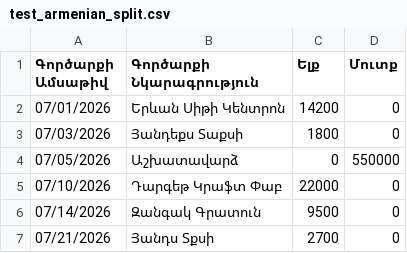
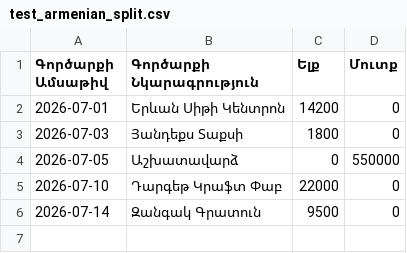
Before and after one commit to VahagMardyan/Bank_Statement_Analyser, a CSV file: test_armenian_split.csv, drawn as a sheet.

```diff
--- a/test_armenian_split.csv
+++ b/test_armenian_split.csv
@@ -1,7 +1,6 @@
 Գործարքի Ամսաթիվ,Գործարքի Նկարագրություն,Ելք,Մուտք
-07/01/2026,Երևան Սիթի Կենտրոն,14200,0
-07/03/2026,Յանդեքս Տաքսի,1800,0
-07/05/2026,Աշխատավարձ,0,550000
-07/10/2026,Դարգեթ Կրաֆտ Փաբ,22000,0
-07/14/2026,Զանգակ Գրատուն,9500,0
-07/21/2026,Յանդս Տքսի,2700,0
+2026-07-01,Երևան Սիթի Կենտրոն,14200,0
+2026-07-03,Յանդեքս Տաքսի,1800,0
+2026-07-05,Աշխատավարձ,0,550000
+2026-07-10,Դարգեթ Կրաֆտ Փաբ,22000,0
+2026-07-14,Զանգակ Գրատուն,9500,0
```
Also changed, not shown: test_armenian_standard.csv, 1 other file.
